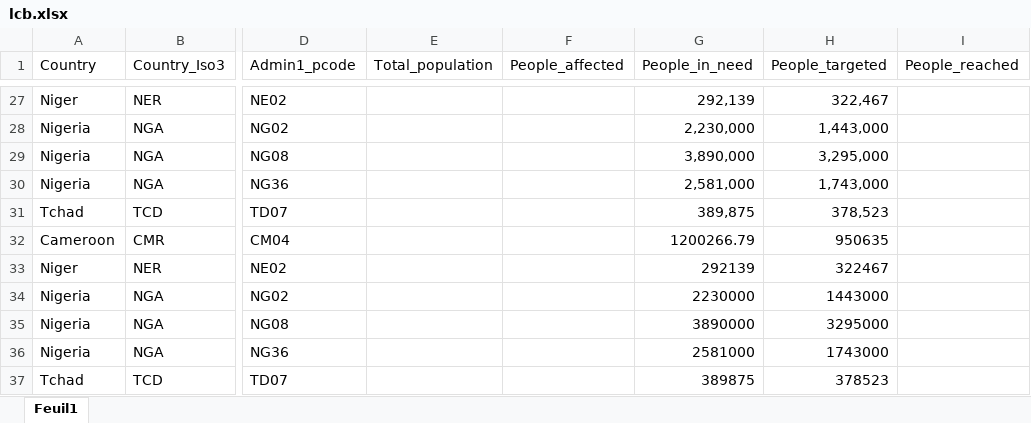
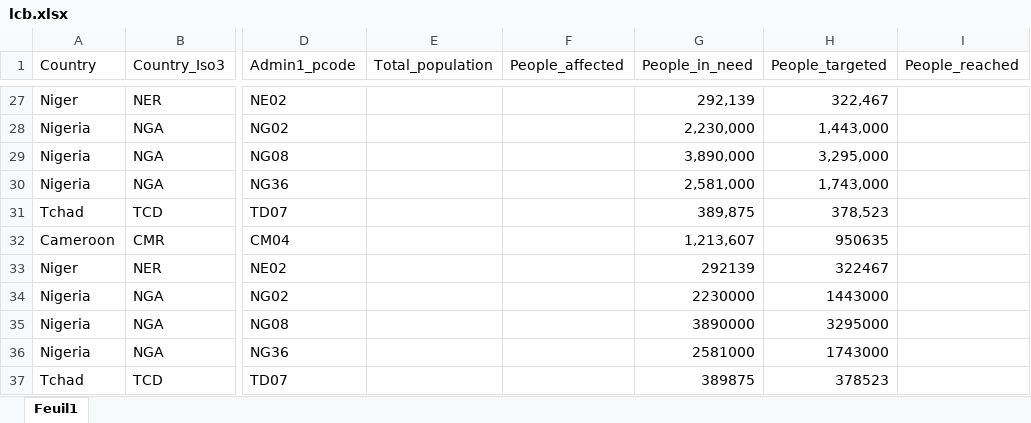
Before and after one commit to chamsmarena/Ocha-database, an Excel workbook: storage/app/public/input data/caseloads/lcb.xlsx, sheet Feuil1, drawn as a sheet; only a part is shown, gaps mark what is left out; values as stored, in another font and other column widths than the file's, no borders; conditional formats and table styles not drawn; the diff covers the shown part only; the diff names each change by its address in the sheet, - before the commit and + after, or states it on an @@ line.

```diff
--- a/storage/app/public/input data/caseloads/lcb.xlsx (sheet Feuil1)
+++ b/storage/app/public/input data/caseloads/lcb.xlsx (sheet Feuil1)
-G32 (People_in_need): 1200266.79
+G32 (People_in_need): 1,213,607
```
Also changed, not shown: 24 hidden or unhidden rows and 2 edited cells elsewhere in this sheet, 2 other files.
